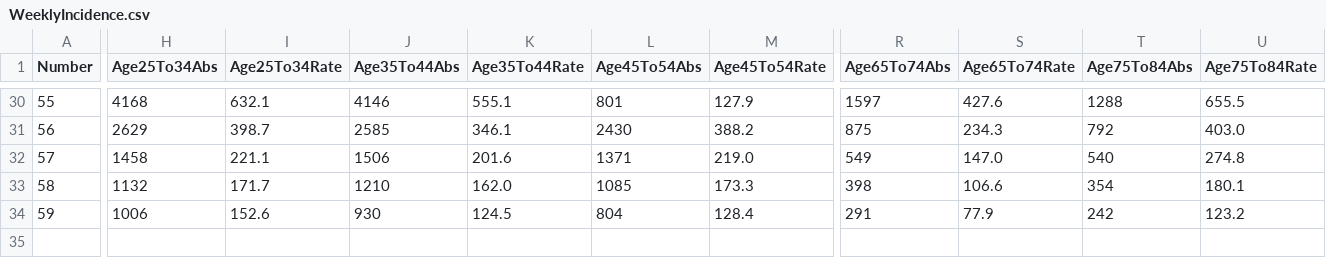
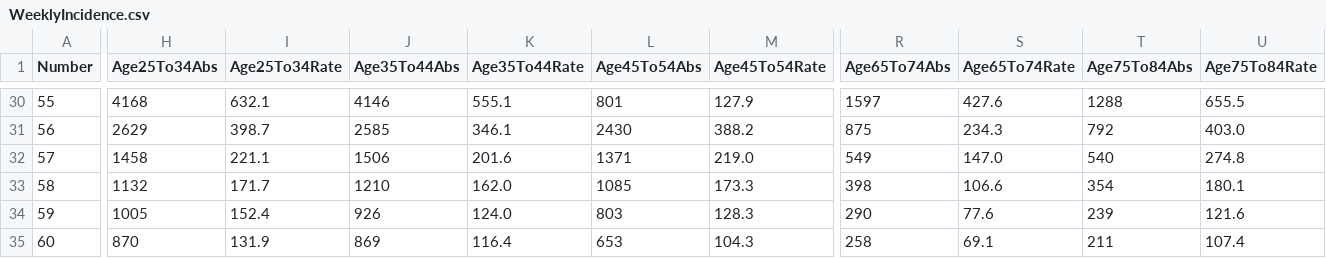
Before and after one commit to isag-covid19/covid19-dataextracts, a CSV file: WeeklyEpidemiology/WeeklyIncidence.csv, drawn as a sheet; only a part is shown, gaps mark what is left out; rows hold the shown columns only; the diff covers the shown part only; the diff names each change by its address in the sheet, - before the commit and + after, or states it on an @@ line.

```diff
--- a/WeeklyEpidemiology/WeeklyIncidence.csv
+++ b/WeeklyEpidemiology/WeeklyIncidence.csv
-H34 (Age25To34Abs): 1006
+H34 (Age25To34Abs): 1005
-I34 (Age25To34Rate): 152.6
+I34 (Age25To34Rate): 152.4
-J34 (Age35To44Abs): 930
+J34 (Age35To44Abs): 926
-K34 (Age35To44Rate): 124.5
+K34 (Age35To44Rate): 124.0
-L34 (Age45To54Abs): 804
+L34 (Age45To54Abs): 803
-M34 (Age45To54Rate): 128.4
+M34 (Age45To54Rate): 128.3
-R34 (Age65To74Abs): 291
+R34 (Age65To74Abs): 290
-S34 (Age65To74Rate): 77.9
+S34 (Age65To74Rate): 77.6
-T34 (Age75To84Abs): 242
+T34 (Age75To84Abs): 239
-U34 (Age75To84Rate): 123.2
+U34 (Age75To84Rate): 121.6
+row 35: 60 | 870 | 131.9 | 869 | 116.4 | 653 | 104.3 | 258 | 69.1 | 211 | 107.4
```
Also changed, not shown: 2 edited cells elsewhere in this file, DailyEpidemiology/Days.csv, 2 other files.
